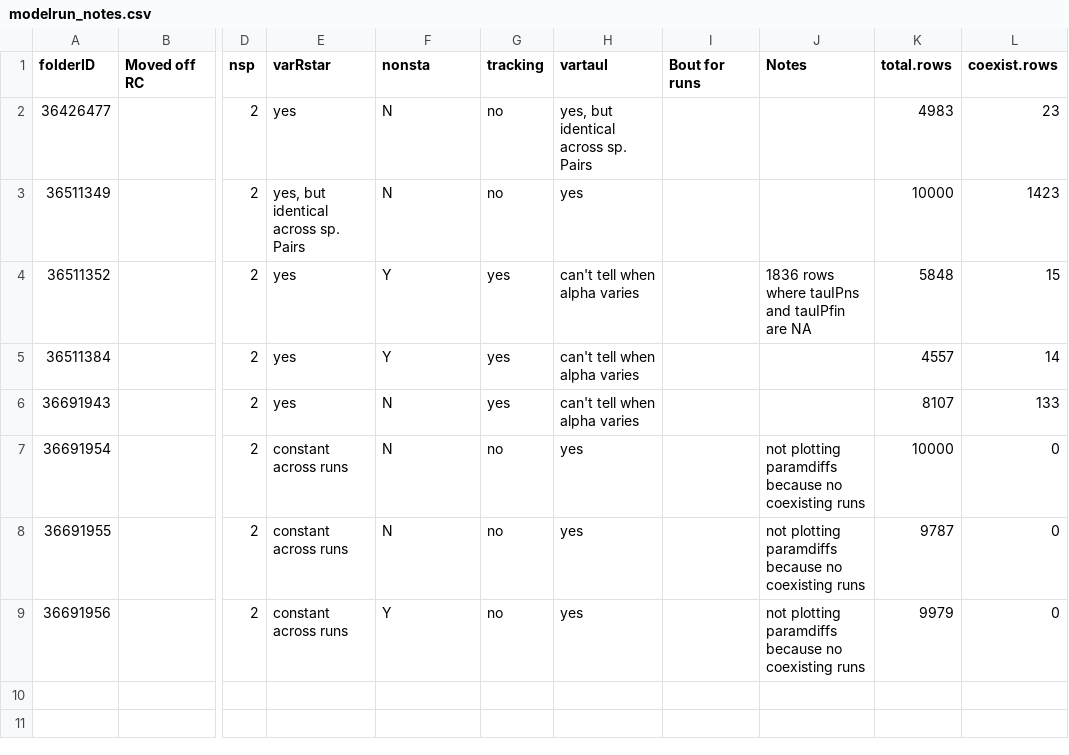
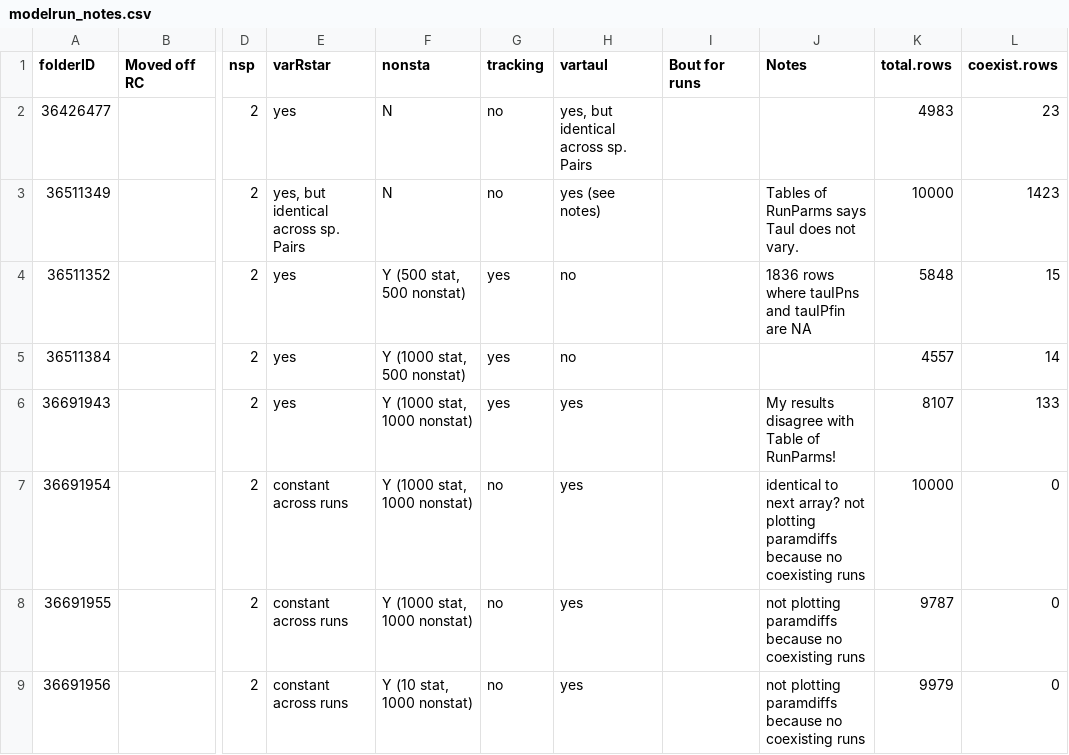
Before and after one commit to lizzieinvancouver/temporalvar, a CSV file: R/output/modelrun_notes.csv, drawn as a sheet; only a part is shown, gaps mark what is left out; the diff names each change by its address in the sheet, - before the commit and + after, or states it on an @@ line.

```diff
--- a/R/output/modelrun_notes.csv
+++ b/R/output/modelrun_notes.csv
-H3 (vartauI): yes
+H3 (vartauI): yes (see notes)
-J3 (Notes): (empty)
+J3 (Notes): Tables of RunParms says TauI does not vary.
-F4 (nonsta): Y
+F4 (nonsta): Y (500 stat, 500 nonstat)
-H4:H5 (vartauI): can't tell when alpha varies
+H4:H5 (vartauI): no
-F5 (nonsta): Y
+F5 (nonsta): Y (1000 stat, 500 nonstat)
-F6:F8 (nonsta): N
+F6:F8 (nonsta): Y (1000 stat, 1000 nonstat)
-H6 (vartauI): can't tell when alpha varies
+H6 (vartauI): yes
-J6 (Notes): (empty)
+J6 (Notes): My results disagree with Table of RunParms!
-J7 (Notes): not plotting…
+J7 (Notes): identical to next array? not plotting…
-F9 (nonsta): Y
+F9 (nonsta): Y (10 stat, 1000 nonstat)
```
Also changed, not shown: 19 other files.
